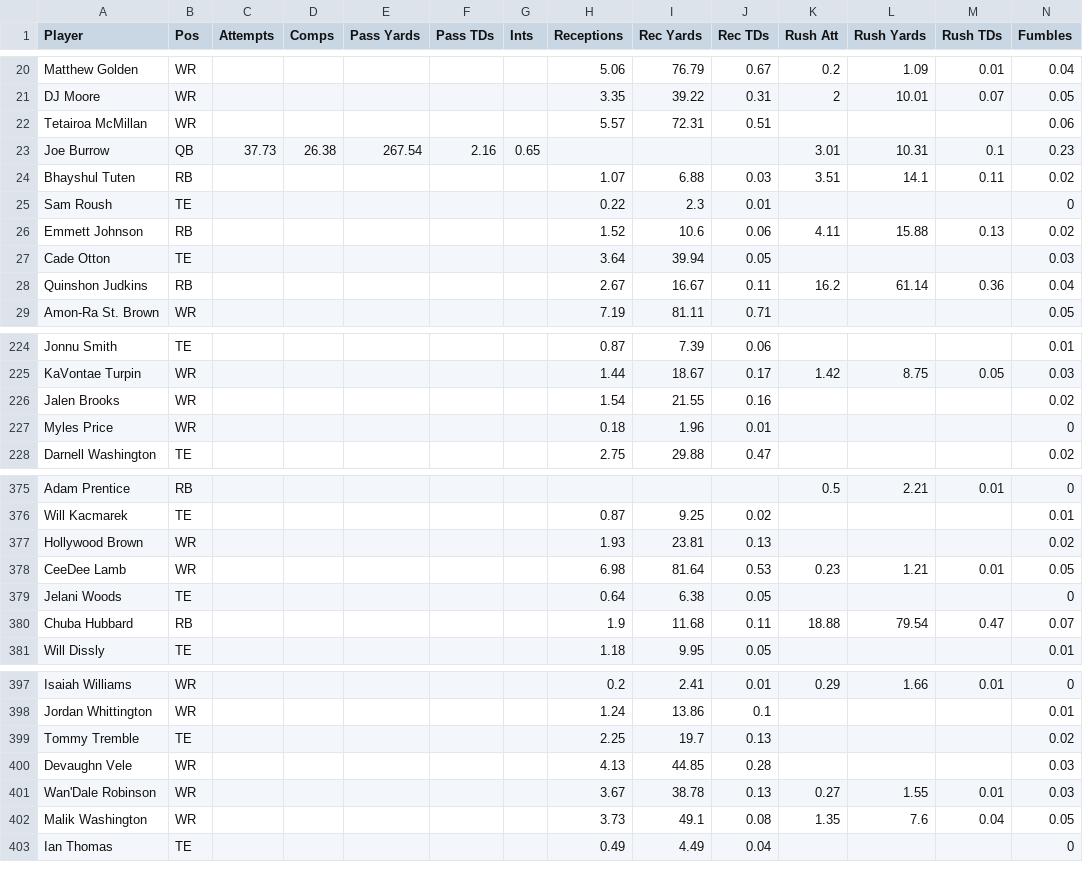
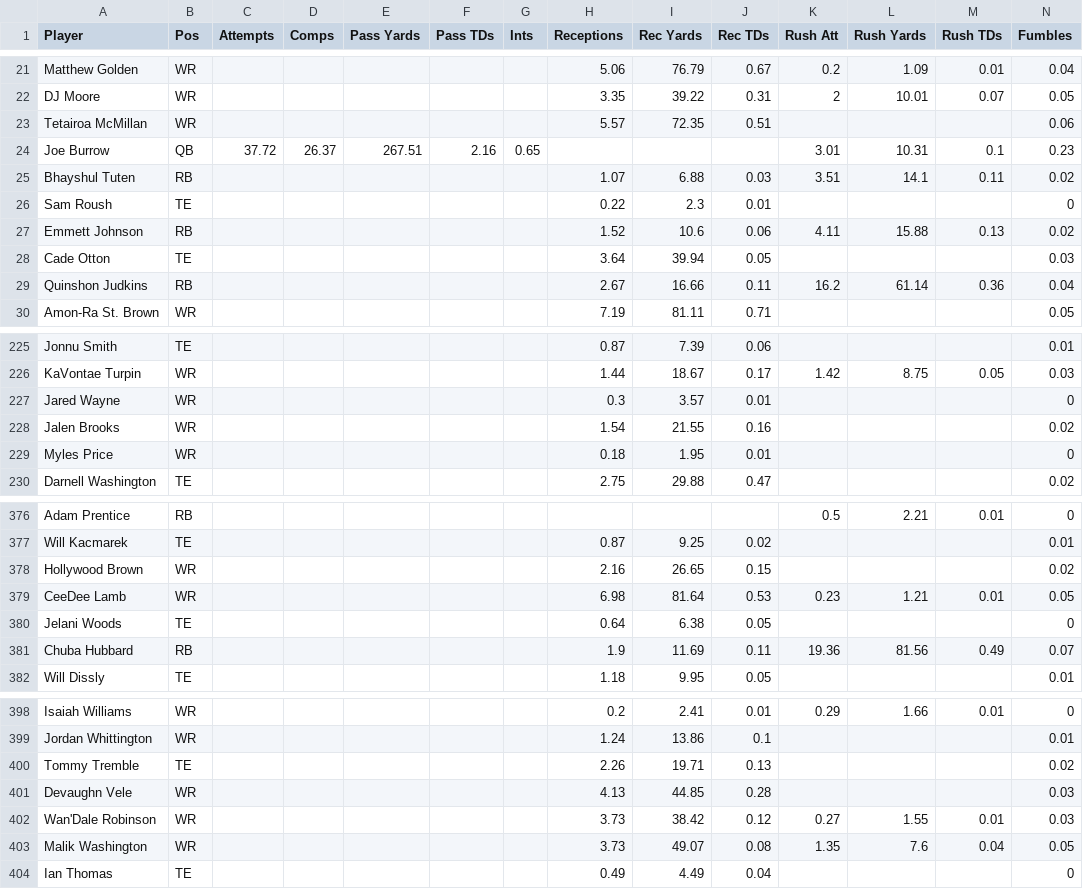
Before and after one commit to Louieza23/wwo_data, a CSV file: espn_projections.csv, drawn as a sheet; only a part is shown, gaps mark what is left out; the diff covers the shown part only.

```diff
--- a/espn_projections.csv
+++ b/espn_projections.csv
@@ -21,4 +22,4 @@ Matthew Golden,WR,,,,,,5.06,76.79,0.67,0.2,1.09,0.01,0.04
 DJ Moore,WR,,,,,,3.35,39.22,0.31,2,10.01,0.07,0.05
-Tetairoa McMillan,WR,,,,,,5.57,72.31,0.51,,,,0.06
-Joe Burrow,QB,37.73,26.38,267.54,2.16,0.65,,,,3.01,10.31,0.1,0.23
+Tetairoa McMillan,WR,,,,,,5.57,72.35,0.51,,,,0.06
+Joe Burrow,QB,37.72,26.37,267.51,2.16,0.65,,,,3.01,10.31,0.1,0.23
 Bhayshul Tuten,RB,,,,,,1.07,6.88,0.03,3.51,14.1,0.11,0.02
@@ -27,3 +28,3 @@ Emmett Johnson,RB,,,,,,1.52,10.6,0.06,4.11,15.88,0.13,0.02
 Cade Otton,TE,,,,,,3.64,39.94,0.05,,,,0.03
-Quinshon Judkins,RB,,,,,,2.67,16.67,0.11,16.2,61.14,0.36,0.04
+Quinshon Judkins,RB,,,,,,2.67,16.66,0.11,16.2,61.14,0.36,0.04
 Amon-Ra St. Brown,WR,,,,,,7.19,81.11,0.71,,,,0.05
@@ -225,4 +226,5 @@ Jonnu Smith,TE,,,,,,0.87,7.39,0.06,,,,0.01
 KaVontae Turpin,WR,,,,,,1.44,18.67,0.17,1.42,8.75,0.05,0.03
+Jared Wayne,WR,,,,,,0.3,3.57,0.01,,,,0
 Jalen Brooks,WR,,,,,,1.54,21.55,0.16,,,,0.02
-Myles Price,WR,,,,,,0.18,1.96,0.01,,,,0
+Myles Price,WR,,,,,,0.18,1.95,0.01,,,,0
 Darnell Washington,TE,,,,,,2.75,29.88,0.47,,,,0.02
@@ -376,6 +377,6 @@ Adam Prentice,RB,,,,,,,,,0.5,2.21,0.01,0
 Will Kacmarek,TE,,,,,,0.87,9.25,0.02,,,,0.01
-Hollywood Brown,WR,,,,,,1.93,23.81,0.13,,,,0.02
+Hollywood Brown,WR,,,,,,2.16,26.65,0.15,,,,0.02
 CeeDee Lamb,WR,,,,,,6.98,81.64,0.53,0.23,1.21,0.01,0.05
 Jelani Woods,TE,,,,,,0.64,6.38,0.05,,,,0
-Chuba Hubbard,RB,,,,,,1.9,11.68,0.11,18.88,79.54,0.47,0.07
+Chuba Hubbard,RB,,,,,,1.9,11.69,0.11,19.36,81.56,0.49,0.07
 Will Dissly,TE,,,,,,1.18,9.95,0.05,,,,0.01
@@ -398,6 +399,6 @@ Isaiah Williams,WR,,,,,,0.2,2.41,0.01,0.29,1.66,0.01,0
 Jordan Whittington,WR,,,,,,1.24,13.86,0.1,,,,0.01
-Tommy Tremble,TE,,,,,,2.25,19.7,0.13,,,,0.02
+Tommy Tremble,TE,,,,,,2.26,19.71,0.13,,,,0.02
 Devaughn Vele,WR,,,,,,4.13,44.85,0.28,,,,0.03
-Wan'Dale Robinson,WR,,,,,,3.67,38.78,0.13,0.27,1.55,0.01,0.03
-Malik Washington,WR,,,,,,3.73,49.1,0.08,1.35,7.6,0.04,0.05
+Wan'Dale Robinson,WR,,,,,,3.73,38.42,0.12,0.27,1.55,0.01,0.03
+Malik Washington,WR,,,,,,3.73,49.07,0.08,1.35,7.6,0.04,0.05
 Ian Thomas,TE,,,,,,0.49,4.49,0.04,,,,0
```
Also changed, not shown: 2 added rows, 2 removed rows and 74 edited cells elsewhere in this file, 1 other file.
